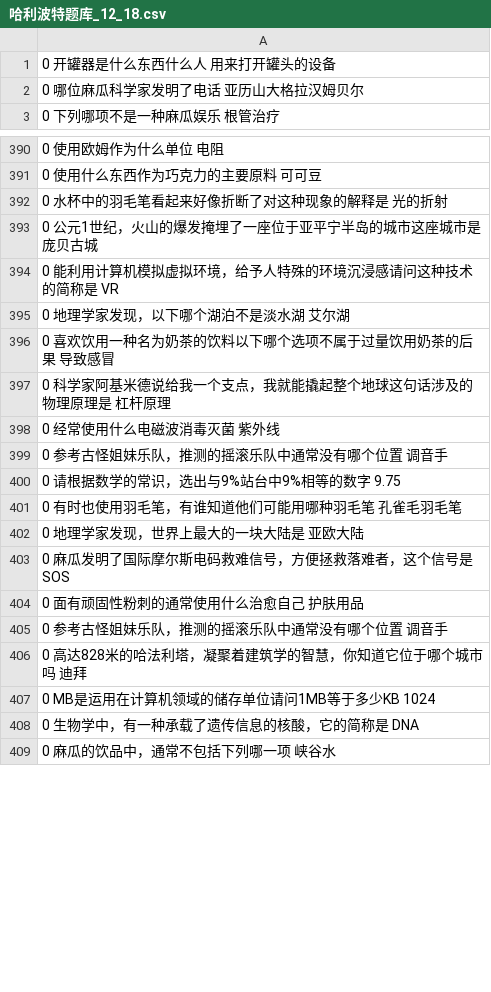
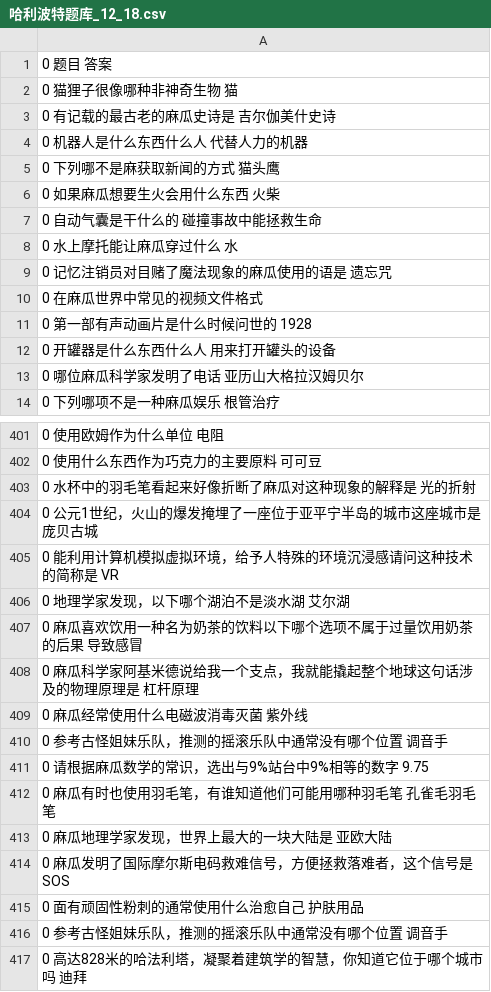
Before and after one commit to biechuyangwang/UniversalAutomaticAnswer, a CSV file: csvImp/哈利波特题库_12_18.csv, drawn as a sheet; only a part is shown, gaps mark what is left out; the shorter side is filled out with more unchanged rows; the diff covers the shown part only.

```diff
--- a/csvImp/哈利波特题库_12_18.csv
+++ b/csvImp/哈利波特题库_12_18.csv
@@ -1 +1,12 @@
+0 题目 答案
+0 猫狸子很像哪种非神奇生物 猫
+0 有记载的最古老的麻瓜史诗是 吉尔伽美什史诗
+0 机器人是什么东西什么人 代替人力的机器
+0 下列哪不是麻获取新闻的方式 猫头鹰
+0 如果麻瓜想要生火会用什么东西 火柴
+0 自动气囊是干什么的 碰撞事故中能拯救生命
+0 水上摩托能让麻瓜穿过什么 水
+0 记忆注销员对目赌了魔法现象的麻瓜使用的语是 遗忘咒
+0 在麻瓜世界中常见的视频文件格式
+0 第一部有声动画片是什么时候问世的 1928
 0 开罐器是什么东西什么人 用来打开罐头的设备
@@ -391,3 +402,3 @@
 0 使用什么东西作为巧克力的主要原料 可可豆
-0 水杯中的羽毛笔看起来好像折断了对这种现象的解释是 光的折射
+0 水杯中的羽毛笔看起来好像折断了麻瓜对这种现象的解释是 光的折射
 0 公元1世纪，火山的爆发掩埋了一座位于亚平宁半岛的城市这座城市是 庞贝古城
@@ -395,9 +406,9 @@
 0 地理学家发现，以下哪个湖泊不是淡水湖 艾尔湖
-0 喜欢饮用一种名为奶茶的饮料以下哪个选项不属于过量饮用奶茶的后果 导致感冒
-0 科学家阿基米德说给我一个支点，我就能撬起整个地球这句话涉及的物理原理是 杠杆原理
-0 经常使用什么电磁波消毒灭菌 紫外线
+0 麻瓜喜欢饮用一种名为奶茶的饮料以下哪个选项不属于过量饮用奶茶的后果 导致感冒
+0 麻瓜科学家阿基米德说给我一个支点，我就能撬起整个地球这句话涉及的物理原理是 杠杆原理
+0 麻瓜经常使用什么电磁波消毒灭菌 紫外线
 0 参考古怪姐妹乐队，推测的摇滚乐队中通常没有哪个位置 调音手
-0 请根据数学的常识，选出与9%站台中9%相等的数字 9.75
-0 有时也使用羽毛笔，有谁知道他们可能用哪种羽毛笔 孔雀毛羽毛笔
-0 地理学家发现，世界上最大的一块大陆是 亚欧大陆
+0 请根据麻瓜数学的常识，选出与9%站台中9%相等的数字 9.75
+0 麻瓜有时也使用羽毛笔，有谁知道他们可能用哪种羽毛笔 孔雀毛羽毛笔
+0 麻瓜地理学家发现，世界上最大的一块大陆是 亚欧大陆
 0 麻瓜发明了国际摩尔斯电码救难信号，方便拯救落难者，这个信号是 SOS
```
Also changed, not shown: 1 added row and 39 edited cells elsewhere in this file, 20 other files.
